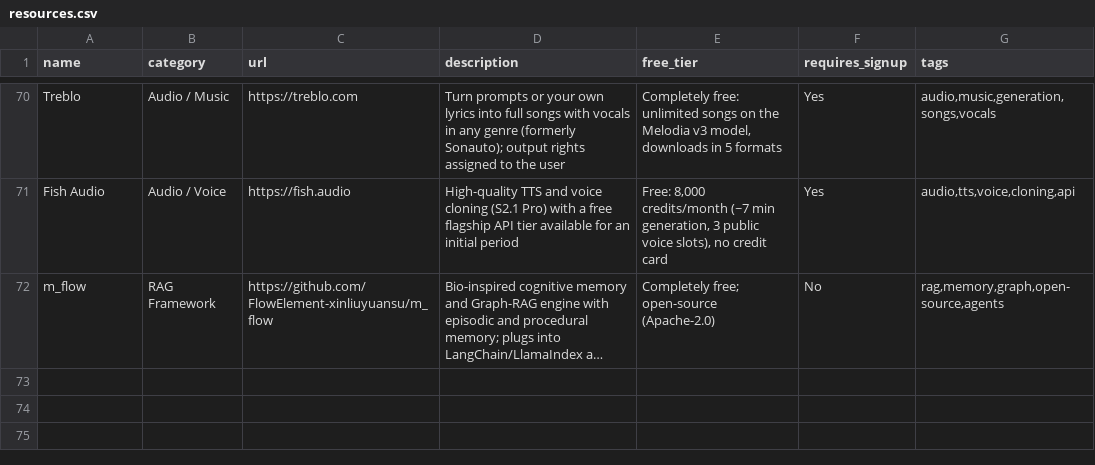
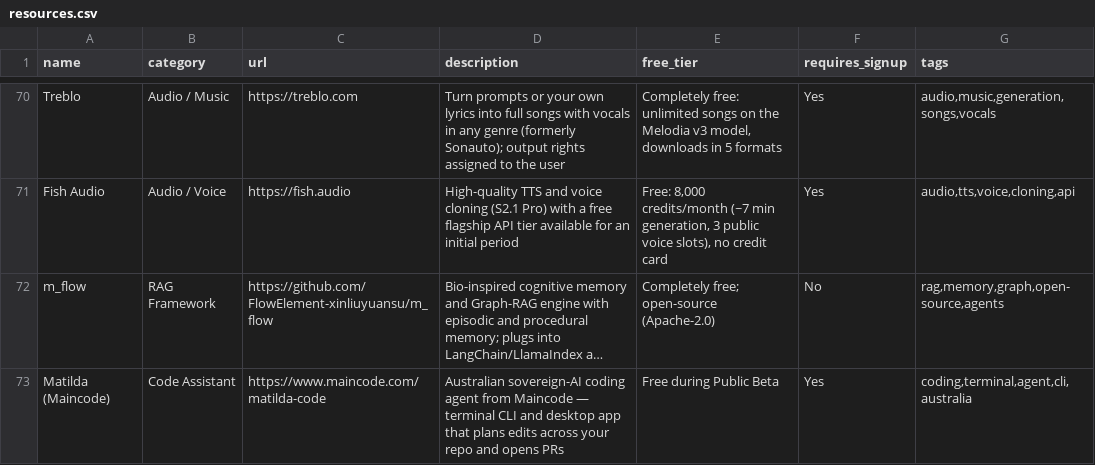
Before and after one commit to chid/free-ai, a CSV file: resources.csv, drawn as a sheet; only a part is shown, gaps mark what is left out; long unchanged cells end in …; the diff names each change by its address in the sheet, - before the commit and + after, or states it on an @@ line.

Commit message:
refresh(2026-09): add Matilda (Maincode) to free list
Maincode's Australian sovereign-AI coding agent — terminal CLI and desktop
app, free during Public Beta. 71 -> 72 free resources. Also corrects the
README snapshot month (August -> September 2026) which the refresh missed.

Co-authored-by: Matilda-Coder <matilda@maincode.com>

```diff
--- a/resources.csv
+++ b/resources.csv
+row 73: Matilda (Maincode) | Code Assistant | https://www.maincode.com/matilda-code | Australian sovereign-AI coding agent from Maincode — terminal CLI and desktop app that plans edits across your repo and opens PRs | Free during Public Beta | Yes | coding,terminal,agent,cli,australia
```
Also changed, not shown: history.csv, 2 other files.
